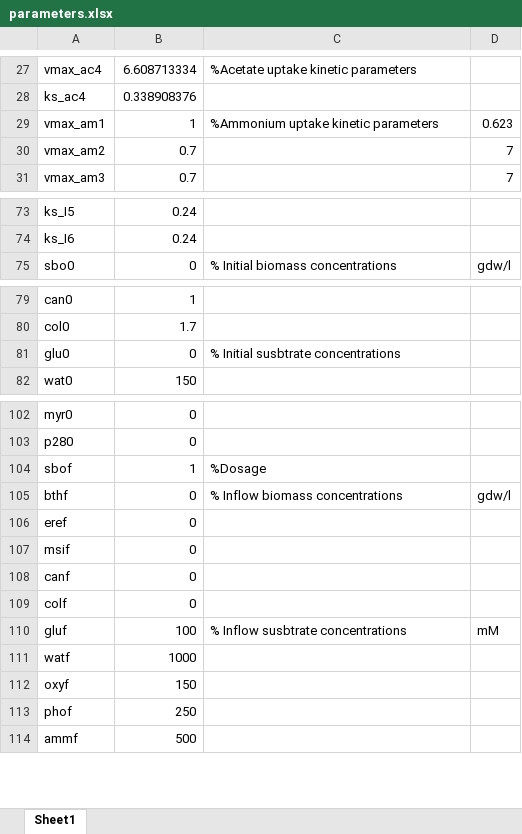
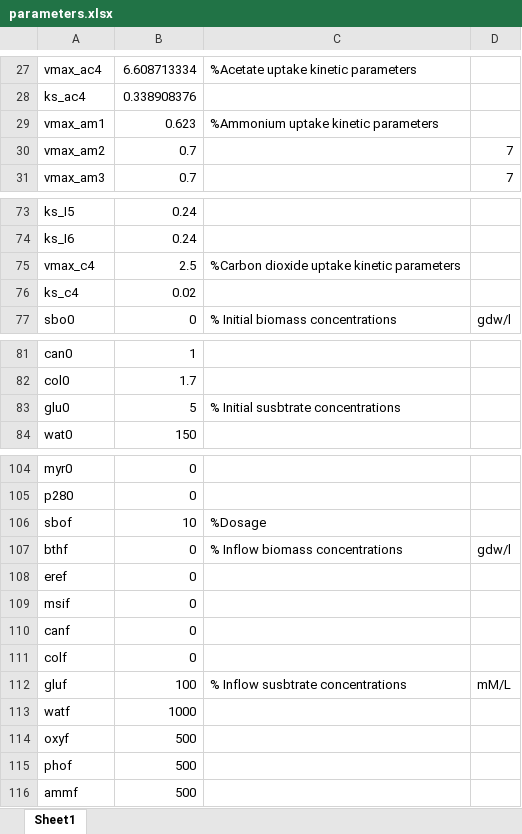
Before and after one commit to franciscozorrilla/Chalmers-iGEM2018, an Excel workbook: iGEM simulation environment/Scripts/parameters.xlsx, sheet Sheet1, drawn as a sheet; only a part is shown, gaps mark what is left out; values as stored, in another font and other column widths than the file's, no borders; addresses are those after the commit; the diff names each change by its address in the sheet, - before the commit and + after, or states it on an @@ line.

```diff
--- a/iGEM simulation environment/Scripts/parameters.xlsx (sheet Sheet1)
+++ b/iGEM simulation environment/Scripts/parameters.xlsx (sheet Sheet1)
-B29: 1
+B29: 0.623
-D29: 0.623
+D29: (empty)
+row 75: vmax_c4 | 2.5 | %Carbon dioxide uptake kinetic parameters
+row 76: ks_c4 | 0.02
-B83: 0
+B83: 5
-B106: 1
+B106: 10
-D112: mM
+D112: mM/L
-B114: 150
+B114: 500
-B115: 250
+B115: 500
```
Also changed, not shown: 5 other files.
